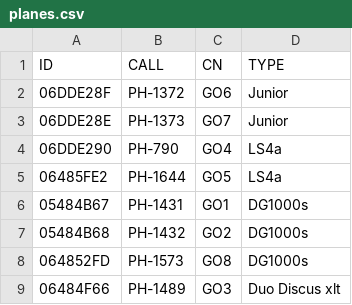
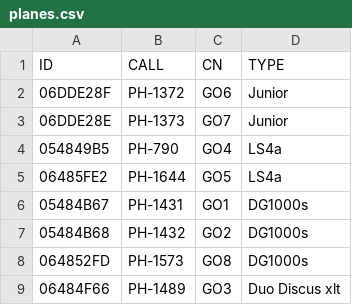
Before and after one commit to GliderGeek/overlandvliegen-gozc, a CSV file: planes.csv, drawn as a sheet; only a part is shown.

```diff
--- a/planes.csv
+++ b/planes.csv
@@ -3,3 +3,3 @@ ID,CALL,CN,TYPE
 06DDE28E,PH-1373,GO7,Junior
-06DDE290,PH-790,GO4,LS4a
+054849B5,PH-790,GO4,LS4a
 06485FE2,PH-1644,GO5,LS4a
```
Also changed, not shown: glidertracker.csv, 2 other files.
